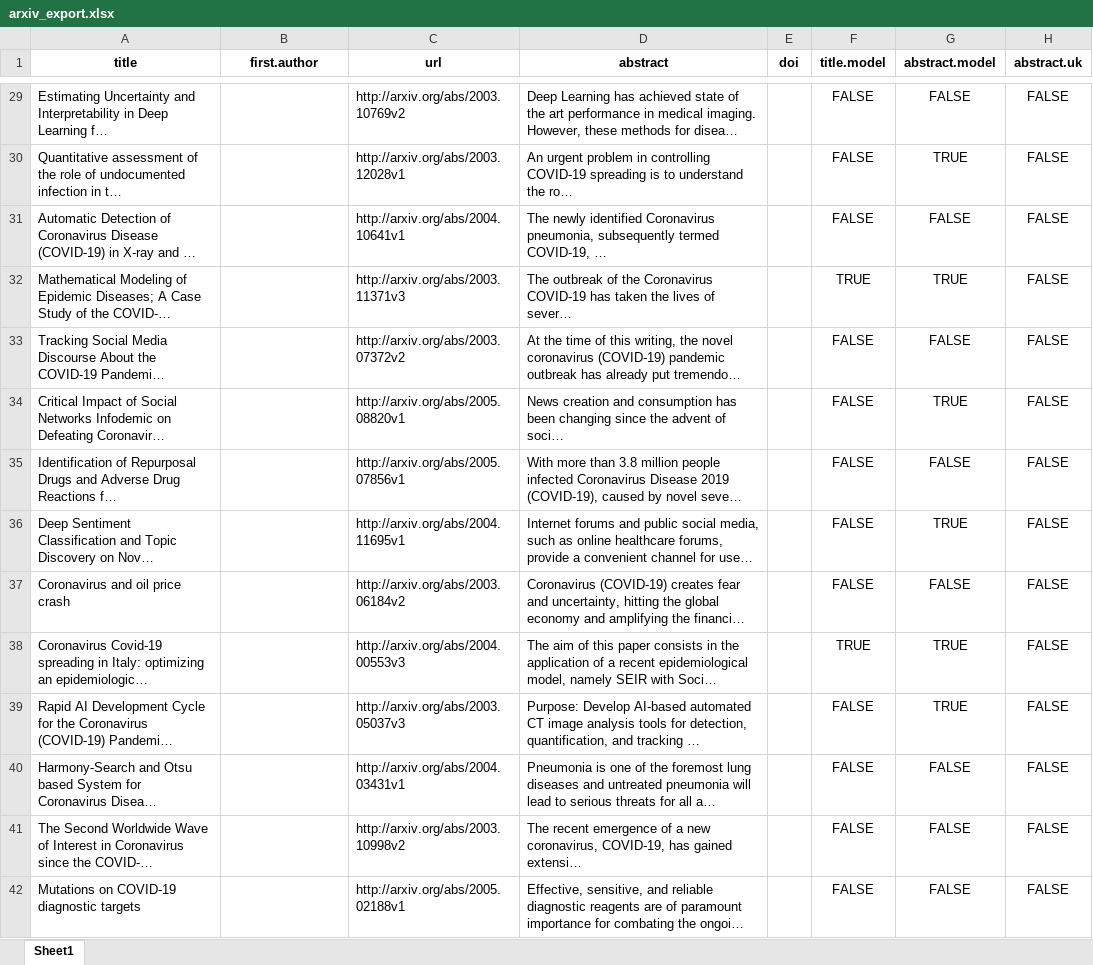
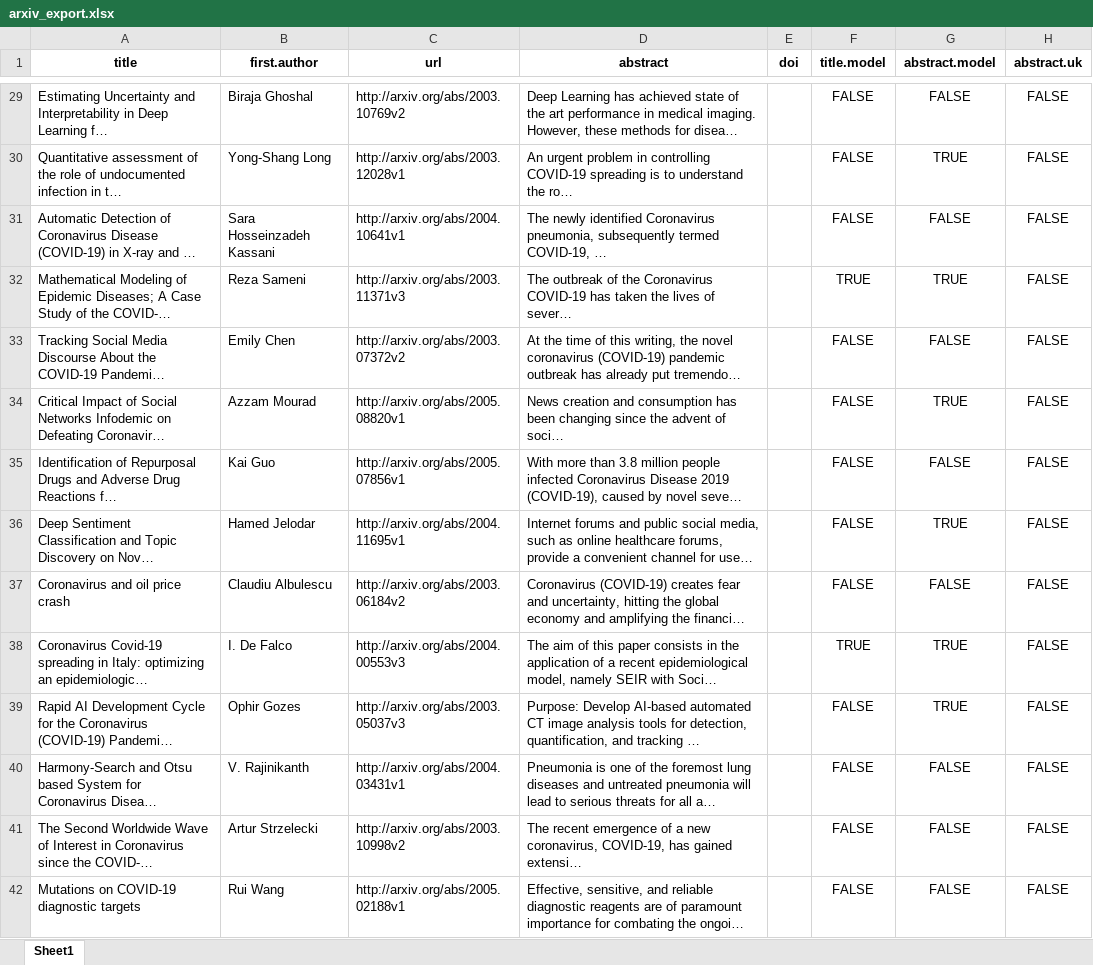
Before and after one commit to jogwalker/covid-litsearch, an Excel workbook: arxiv_export.xlsx, sheet Sheet1, drawn as a sheet; only a part is shown, gaps mark what is left out; long unchanged cells end in …; values as stored, in another font and other column widths than the file's, no borders; the diff covers the shown part only; the diff names each change by its address in the sheet, - before the commit and + after, or states it on an @@ line.

Commit message:
fixed arxiv spreadsheet so first author appears

```diff
--- a/arxiv_export.xlsx (sheet Sheet1)
+++ b/arxiv_export.xlsx (sheet Sheet1)
-B29 (first.author): (empty)
+B29 (first.author): Biraja Ghoshal
-B30 (first.author): (empty)
+B30 (first.author): Yong-Shang Long
-B31 (first.author): (empty)
+B31 (first.author): Sara Hosseinzadeh Kassani
-B32 (first.author): (empty)
+B32 (first.author): Reza Sameni
-B33 (first.author): (empty)
+B33 (first.author): Emily Chen
-B34 (first.author): (empty)
+B34 (first.author): Azzam Mourad
-B35 (first.author): (empty)
+B35 (first.author): Kai Guo
-B36 (first.author): (empty)
+B36 (first.author): Hamed Jelodar
-B37 (first.author): (empty)
+B37 (first.author): Claudiu Albulescu
-B38 (first.author): (empty)
+B38 (first.author): I. De Falco
-B39 (first.author): (empty)
+B39 (first.author): Ophir Gozes
-B40 (first.author): (empty)
+B40 (first.author): V. Rajinikanth
-B41 (first.author): (empty)
+B41 (first.author): Artur Strzelecki
-B42 (first.author): (empty)
+B42 (first.author): Rui Wang
```
Also changed, not shown: 1418 edited cells elsewhere in this sheet, 1 other file.
